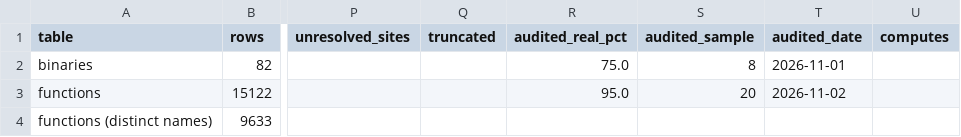
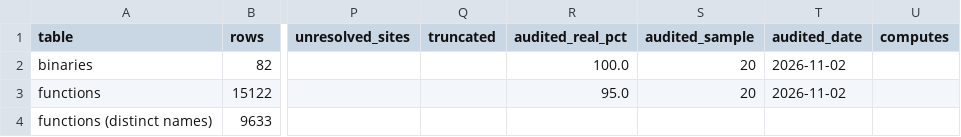
Before and after one commit to jamesbraid/crime, a TSV file: docs/inventory/summary.tsv, drawn as a sheet; only a part is shown, gaps mark what is left out; the diff names each change by its address in the sheet, - before the commit and + after, or states it on an @@ line.

```diff
--- a/docs/inventory/summary.tsv
+++ b/docs/inventory/summary.tsv
-R2 (audited_real_pct): 75.0
+R2 (audited_real_pct): 100.0
-S2 (audited_sample): 8
+S2 (audited_sample): 20
-T2 (audited_date): 2026-11-01
+T2 (audited_date): 2026-11-02
```
Also changed, not shown: docs/inventory/audits.tsv, 1 other file.
